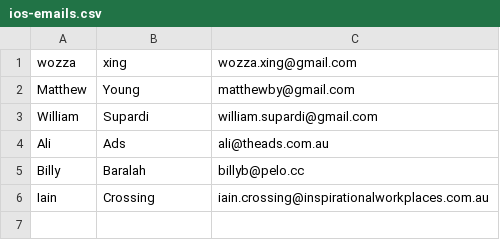
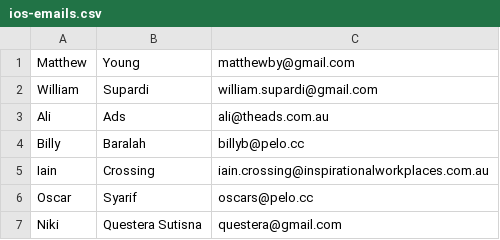
Before and after one commit to warrenc5/pelo-frontend, a CSV file: ios-emails.csv, drawn as a sheet.

Commit message:
ios emails

```diff
--- a/ios-emails.csv
+++ b/ios-emails.csv
@@ -1,2 +1 @@
-wozza,xing,wozza.xing@gmail.com
 Matthew,Young,matthewby@gmail.com
@@ -6 +5,3 @@ Billy,Baralah,billyb@pelo.cc
 Iain,Crossing,iain.crossing@inspirationalworkplaces.com.au
+Oscar,Syarif,oscars@pelo.cc
+Niki,Questera Sutisna,questera@gmail.com
```
Also changed, not shown: 1 other file.
